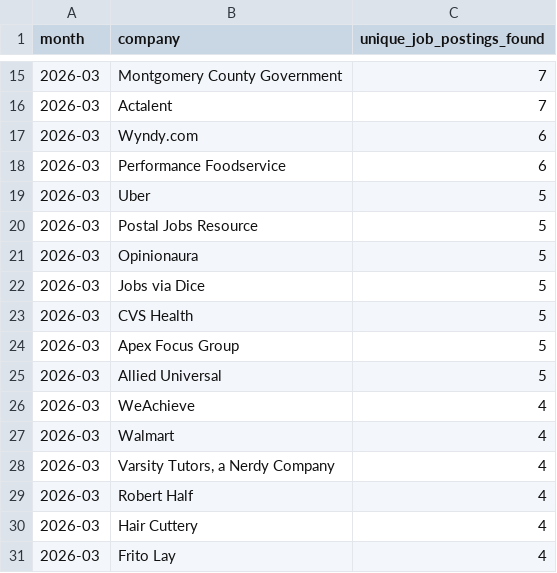
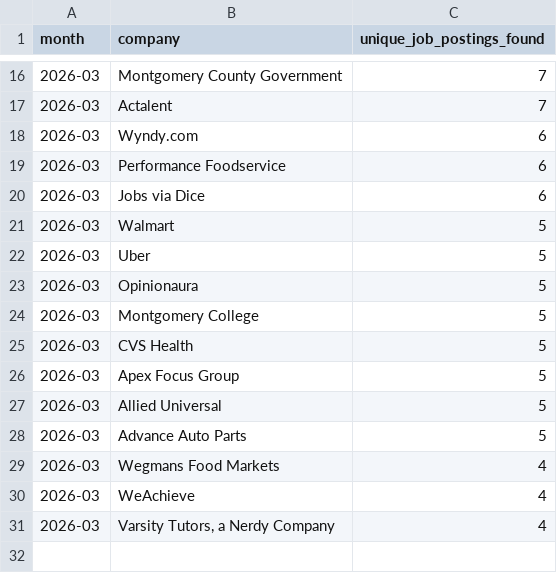
Before and after one commit to themeganerddddddd/MoCo-Hiring-Monitor, a CSV file: outputs/top_companies_2026-03.csv, drawn as a sheet; only a part is shown, gaps mark what is left out; the diff covers the shown part only.

```diff
--- a/outputs/top_companies_2026-03.csv
+++ b/outputs/top_companies_2026-03.csv
@@ -18,6 +19,7 @@ month,company,unique_job_postings_found
 2026-03,Performance Foodservice,6
+2026-03,Jobs via Dice,6
+2026-03,Walmart,5
 2026-03,Uber,5
-2026-03,Postal Jobs Resource,5
 2026-03,Opinionaura,5
-2026-03,Jobs via Dice,5
+2026-03,Montgomery College,5
 2026-03,CVS Health,5
@@ -25,7 +27,5 @@ month,company,unique_job_postings_found
 2026-03,Allied Universal,5
+2026-03,Advance Auto Parts,5
+2026-03,Wegmans Food Markets,4
 2026-03,WeAchieve,4
-2026-03,Walmart,4
 2026-03,"Varsity Tutors, a Nerdy Company",4
-2026-03,Robert Half,4
-2026-03,Hair Cuttery,4
-2026-03,Frito Lay,4
```
Also changed, not shown: 3 added rows, 2 removed rows and 6 edited cells elsewhere in this file, 11 other files.
